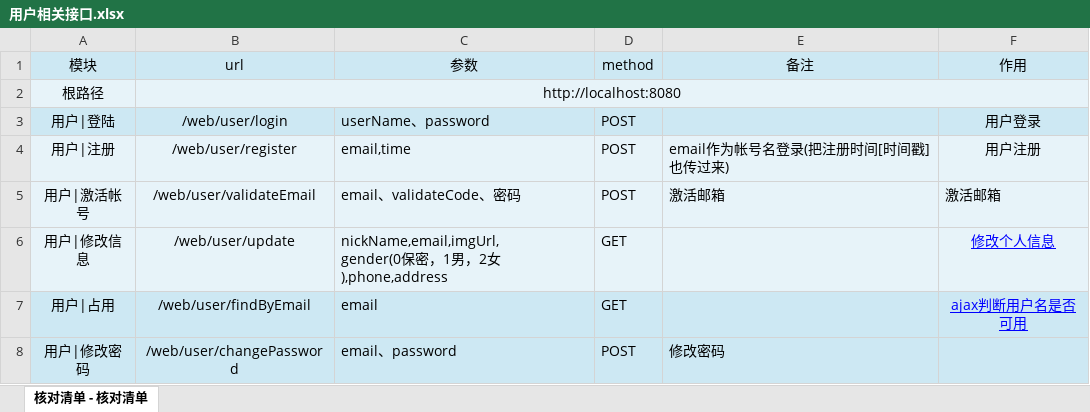
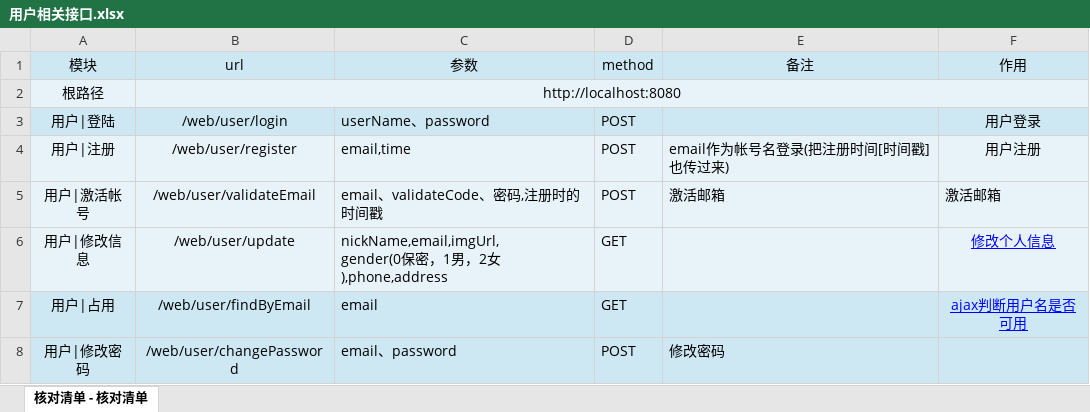
Before and after one commit to houko/SpringBootUnity, an Excel workbook: 项目文档/前台接口/用户相关接口.xlsx, sheet 核对清单 - 核对清单, drawn as a sheet; values as stored, in another font and other column widths than the file's, no borders; the diff names each change by its address in the sheet, - before the commit and + after, or states it on an @@ line.

```diff
--- a/项目文档/前台接口/用户相关接口.xlsx (sheet 核对清单 - 核对清单)
+++ b/项目文档/前台接口/用户相关接口.xlsx (sheet 核对清单 - 核对清单)
-C5 (参数): email、validateCode、密码
+C5 (参数): email、validateCode、密码,注册时的时间戳
```
Also changed, not shown: 1 other file.
